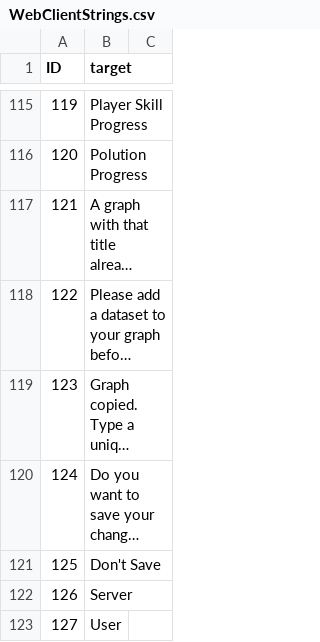
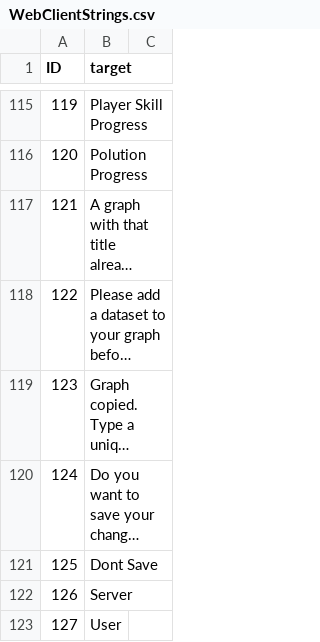
Before and after one commit to SLG-Volunteers/Localization, a CSV file: eco/en/WebClientStrings.csv, drawn as a sheet; only a part is shown, gaps mark what is left out; long unchanged cells end in …; the diff covers the shown part only; the diff names each change by its address in the sheet, - before the commit and + after, or states it on an @@ line.

```diff
--- a/eco/en/WebClientStrings.csv
+++ b/eco/en/WebClientStrings.csv
-B121 (target): Don't Save
+B121 (target): Dont Save
```
Also changed, not shown: 10 edited cells elsewhere in this file, eco/ar/WebClientStrings.csv.
